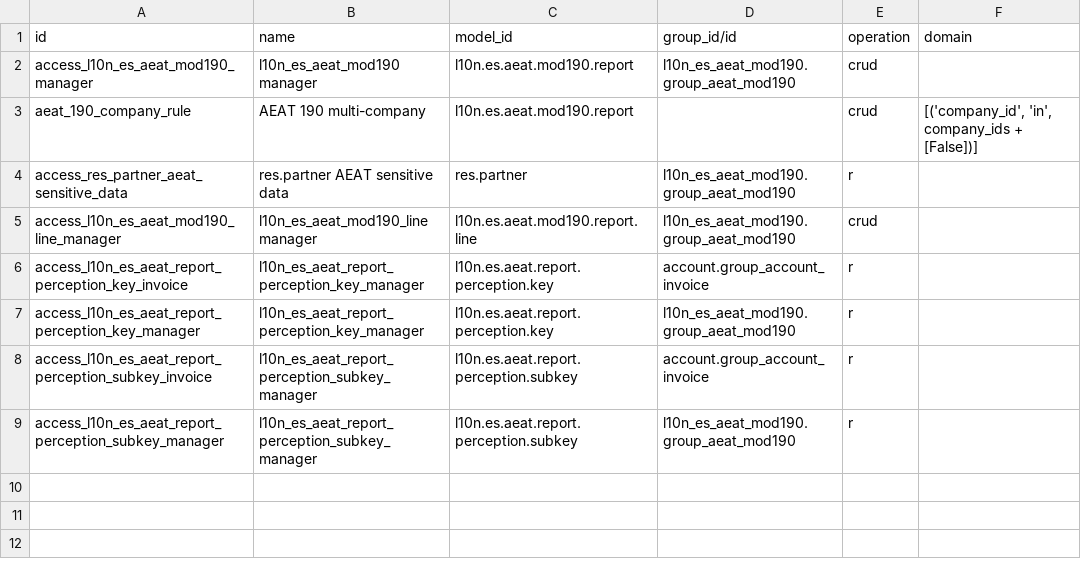
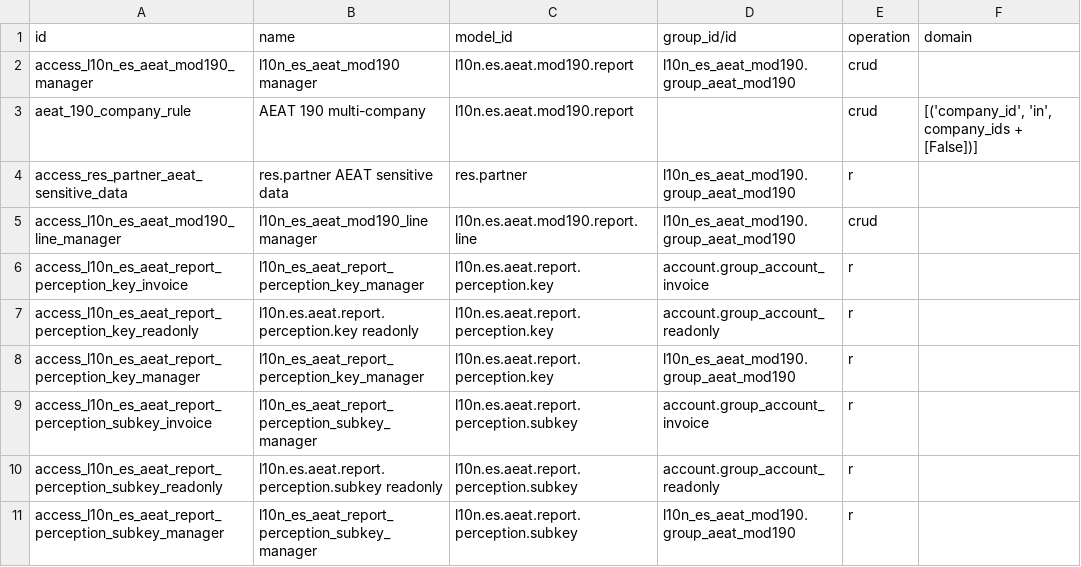
Before and after one commit to OCA/l10n-spain, a CSV file: l10n_es_aeat_mod190/security/ir.access.csv, drawn as a sheet.

Commit message:
[FIX] l10n_es_aeat_mod190: allow readonly accounting users to read perception keys
Opening an invoice reads the perception key and subkey. Those catalogs are readable by Invoicing but not by Accounting / Read-only, so the form raises AccessError. Grant the same read-only access, without write rights.

Adapted to 20.0: the access rows go to `security/ir.access.csv` (the 20.0 format of `ir.model.access.csv`), and a test opens, with an Accounting / Read-only user who is also AEAT manager, the form of a vendor bill that carries a perception key and the form of its journal item, both of which compute whether the key has subkeys.

```diff
--- a/l10n_es_aeat_mod190/security/ir.access.csv
+++ b/l10n_es_aeat_mod190/security/ir.access.csv
@@ -6,4 +6,6 @@ access_l10n_es_aeat_mod190_line_manager,l10n_es_aeat_mod190_line manager,l10n.es
 access_l10n_es_aeat_report_perception_key_invoice,l10n_es_aeat_report_perception_key_manager,l10n.es.aeat.report.perception.key,account.group_account_invoice,r,
+access_l10n_es_aeat_report_perception_key_readonly,l10n.es.aeat.report.perception.key readonly,l10n.es.aeat.report.perception.key,account.group_account_readonly,r,
 access_l10n_es_aeat_report_perception_key_manager,l10n_es_aeat_report_perception_key_manager,l10n.es.aeat.report.perception.key,l10n_es_aeat_mod190.group_aeat_mod190,r,
 access_l10n_es_aeat_report_perception_subkey_invoice,l10n_es_aeat_report_perception_subkey_manager,l10n.es.aeat.report.perception.subkey,account.group_account_invoice,r,
+access_l10n_es_aeat_report_perception_subkey_readonly,l10n.es.aeat.report.perception.subkey readonly,l10n.es.aeat.report.perception.subkey,account.group_account_readonly,r,
 access_l10n_es_aeat_report_perception_subkey_manager,l10n_es_aeat_report_perception_subkey_manager,l10n.es.aeat.report.perception.subkey,l10n_es_aeat_mod190.group_aeat_mod190,r,
```
Also changed, not shown: 1 other file.
